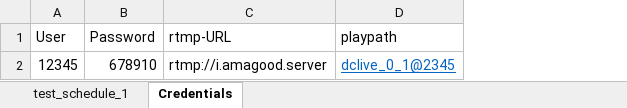
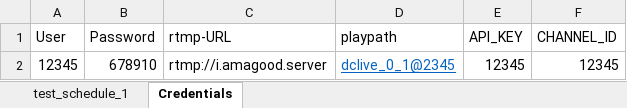
Before and after one commit to Mittmich/streamscheduler, an Excel workbook: test_files/test_schedule_1_mock_good.xlsx, sheet Credentials, drawn as a sheet; values as stored, in another font and other column widths than the file's, no borders; the diff names each change by its address in the sheet, - before the commit and + after, or states it on an @@ line.

Commit message:
added purging of channel before stream

```diff
--- a/test_files/test_schedule_1_mock_good.xlsx (sheet Credentials)
+++ b/test_files/test_schedule_1_mock_good.xlsx (sheet Credentials)
+column E (API_KEY), row 2: 12345
+column F (CHANNEL_ID), row 2: 12345
```
Also changed, not shown: 3 other files.
